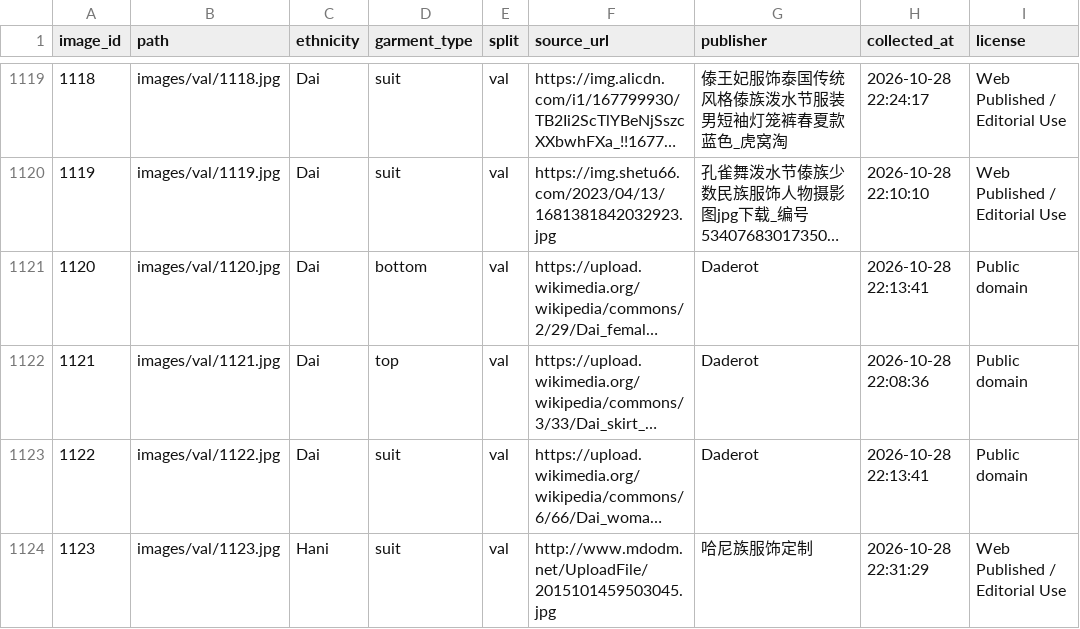
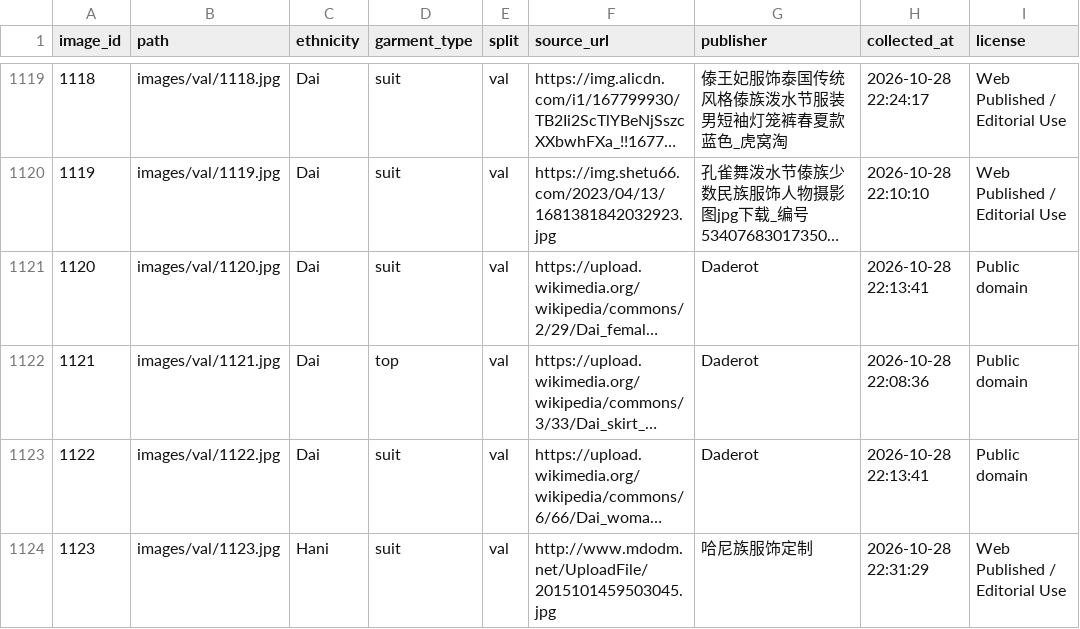
Before and after one commit to Eric10Z4/Yunnan-Ethnic-Clothing-Dataset, a CSV file: dataset/metadata.csv, drawn as a sheet; only a part is shown, gaps mark what is left out; long unchanged cells end in …; the diff names each change by its address in the sheet, - before the commit and + after, or states it on an @@ line.

Commit message:
fix(remediation): fix JSON null vulnerabilities, re-segment 1120 Dai garment and refine 6 uncertain visual attributes

```diff
--- a/dataset/metadata.csv
+++ b/dataset/metadata.csv
-D1121 (garment_type): bottom
+D1121 (garment_type): suit
```
Also changed, not shown: 5 other files.
